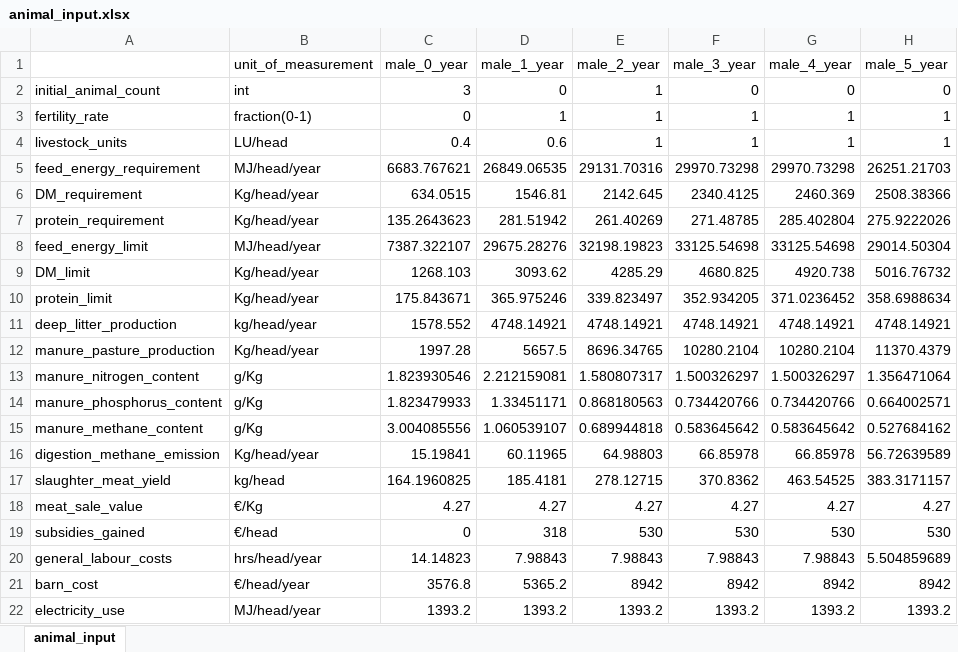
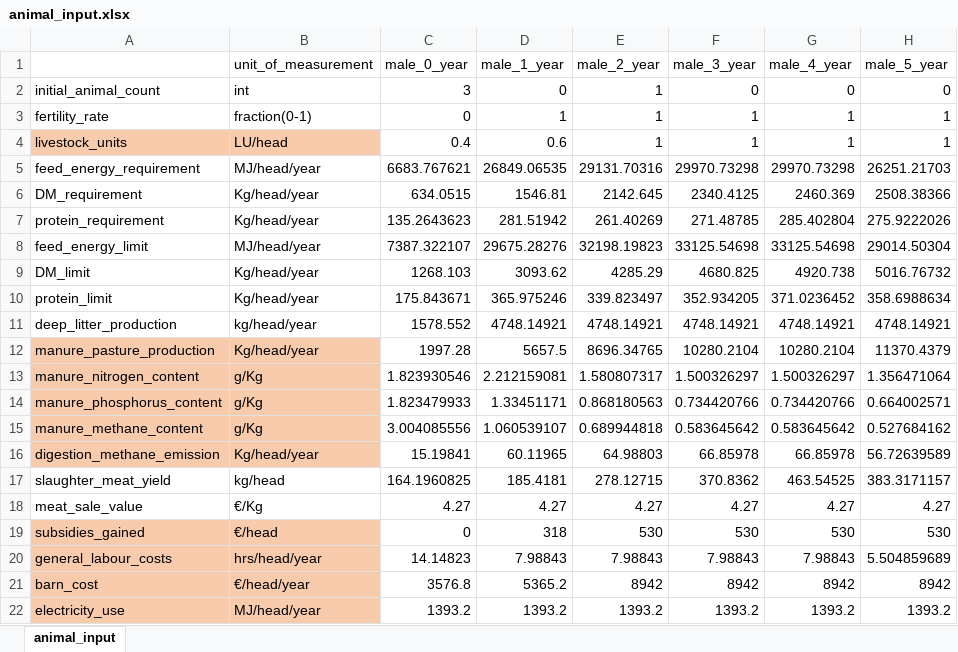
Before and after one commit to Siebr/Farm-Squire, an Excel workbook: animal_input.xlsx, sheet animal_input, drawn as a sheet; only a part is shown; values as stored, in another font and other column widths than the file's, no borders; the diff names each change by its address in the sheet, - before the commit and + after, or states it on an @@ line.

```diff
--- a/animal_input.xlsx (sheet animal_input)
+++ b/animal_input.xlsx (sheet animal_input)
-A4:B4 fill: none
+A4:B4 fill: #F8CBAD
-A12:B16 fill: none
+A12:B16 fill: #F8CBAD
-A19:B22 fill: none
+A19:B22 fill: #F8CBAD
```
Also changed, not shown: estate_input.xlsx, plant_input_1_cut.xlsx, 1 other file.
